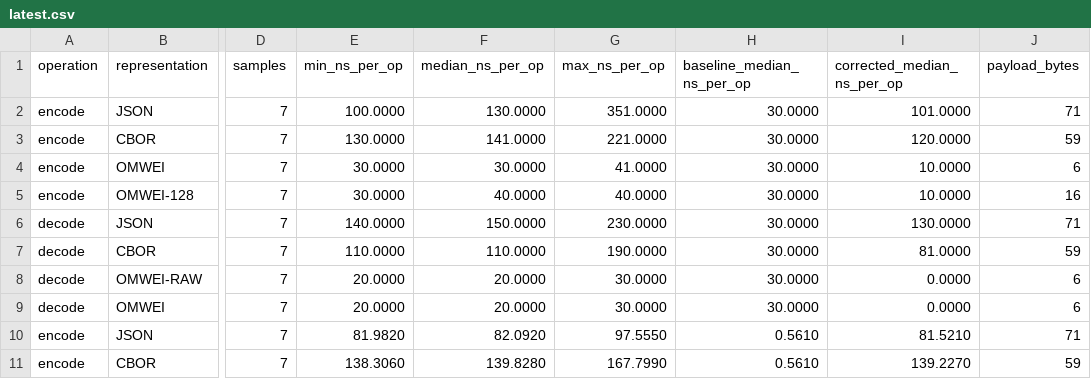
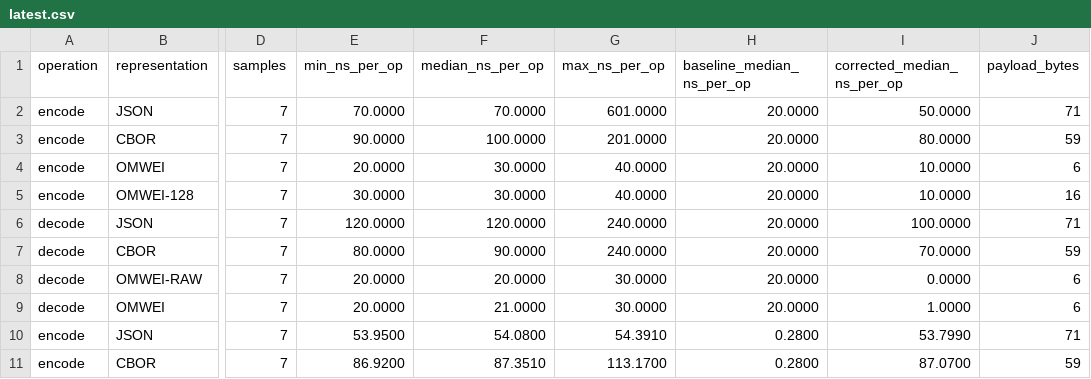
Before and after one commit to Equinibrium/omwei_iot, a CSV file: benchmarks/latest.csv, drawn as a sheet; only a part is shown, gaps mark what is left out; the diff covers the shown part only; the diff names each change by its address in the sheet, - before the commit and + after, or states it on an @@ line.

```diff
--- a/benchmarks/latest.csv
+++ b/benchmarks/latest.csv
-E2 (min_ns_per_op): 100.0000
+E2 (min_ns_per_op): 70.0000
-F2 (median_ns_per_op): 130.0000
+F2 (median_ns_per_op): 70.0000
-G2 (max_ns_per_op): 351.0000
+G2 (max_ns_per_op): 601.0000
-H2:H9 (baseline_median_ns_per_op): 30.0000
+H2:H9 (baseline_median_ns_per_op): 20.0000
-I2 (corrected_median_ns_per_op): 101.0000
+I2 (corrected_median_ns_per_op): 50.0000
-E3 (min_ns_per_op): 130.0000
+E3 (min_ns_per_op): 90.0000
-F3 (median_ns_per_op): 141.0000
+F3 (median_ns_per_op): 100.0000
-G3 (max_ns_per_op): 221.0000
+G3 (max_ns_per_op): 201.0000
-I3 (corrected_median_ns_per_op): 120.0000
+I3 (corrected_median_ns_per_op): 80.0000
-E4 (min_ns_per_op): 30.0000
+E4 (min_ns_per_op): 20.0000
-G4 (max_ns_per_op): 41.0000
+G4 (max_ns_per_op): 40.0000
-F5 (median_ns_per_op): 40.0000
+F5 (median_ns_per_op): 30.0000
-E6 (min_ns_per_op): 140.0000
+E6 (min_ns_per_op): 120.0000
-F6 (median_ns_per_op): 150.0000
+F6 (median_ns_per_op): 120.0000
-G6 (max_ns_per_op): 230.0000
+G6 (max_ns_per_op): 240.0000
-I6 (corrected_median_ns_per_op): 130.0000
+I6 (corrected_median_ns_per_op): 100.0000
-E7 (min_ns_per_op): 110.0000
+E7 (min_ns_per_op): 80.0000
-F7 (median_ns_per_op): 110.0000
+F7 (median_ns_per_op): 90.0000
-G7 (max_ns_per_op): 190.0000
+G7 (max_ns_per_op): 240.0000
-I7 (corrected_median_ns_per_op): 81.0000
+I7 (corrected_median_ns_per_op): 70.0000
-F9 (median_ns_per_op): 20.0000
+F9 (median_ns_per_op): 21.0000
-I9 (corrected_median_ns_per_op): 0.0000
+I9 (corrected_median_ns_per_op): 1.0000
-E10 (min_ns_per_op): 81.9820
+E10 (min_ns_per_op): 53.9500
-F10 (median_ns_per_op): 82.0920
+F10 (median_ns_per_op): 54.0800
-G10 (max_ns_per_op): 97.5550
+G10 (max_ns_per_op): 54.3910
-H10:H11 (baseline_median_ns_per_op): 0.5610
+H10:H11 (baseline_median_ns_per_op): 0.2800
-I10 (corrected_median_ns_per_op): 81.5210
+I10 (corrected_median_ns_per_op): 53.7990
-E11 (min_ns_per_op): 138.3060
+E11 (min_ns_per_op): 86.9200
-F11 (median_ns_per_op): 139.8280
+F11 (median_ns_per_op): 87.3510
-G11 (max_ns_per_op): 167.7990
+G11 (max_ns_per_op): 113.1700
-I11 (corrected_median_ns_per_op): 139.2270
+I11 (corrected_median_ns_per_op): 87.0700
```
Also changed, not shown: 109 edited cells elsewhere in this file, 1 other file.
